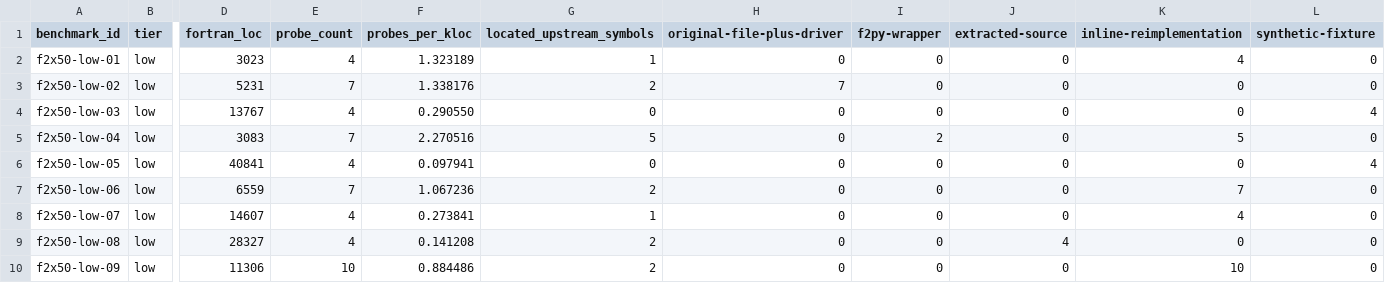
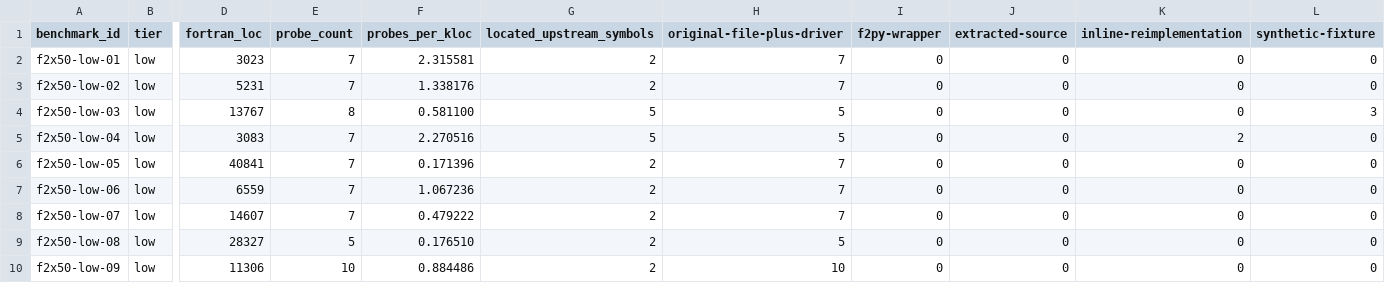
Before and after one commit to ShraddhaSurana/f2x50, a CSV file: manifests/coverage_by_repository.csv, drawn as a sheet; only a part is shown, gaps mark what is left out; the diff covers the shown part only; the diff names each change by its address in the sheet, - before the commit and + after, or states it on an @@ line.

```diff
--- a/manifests/coverage_by_repository.csv
+++ b/manifests/coverage_by_repository.csv
-E2 (probe_count): 4
+E2 (probe_count): 7
-F2 (probes_per_kloc): 1.323189
+F2 (probes_per_kloc): 2.315581
-G2 (located_upstream_symbols): 1
+G2 (located_upstream_symbols): 2
-H2 (original-file-plus-driver): 0
+H2 (original-file-plus-driver): 7
-K2 (inline-reimplementation): 4
+K2 (inline-reimplementation): 0
-E4 (probe_count): 4
+E4 (probe_count): 8
-F4 (probes_per_kloc): 0.290550
+F4 (probes_per_kloc): 0.581100
-G4 (located_upstream_symbols): 0
+G4 (located_upstream_symbols): 5
-H4:H5 (original-file-plus-driver): 0
+H4:H5 (original-file-plus-driver): 5
-L4 (synthetic-fixture): 4
+L4 (synthetic-fixture): 3
-I5 (f2py-wrapper): 2
+I5 (f2py-wrapper): 0
-K5 (inline-reimplementation): 5
+K5 (inline-reimplementation): 2
-E6 (probe_count): 4
+E6 (probe_count): 7
-F6 (probes_per_kloc): 0.097941
+F6 (probes_per_kloc): 0.171396
-G6 (located_upstream_symbols): 0
+G6 (located_upstream_symbols): 2
-H6:H8 (original-file-plus-driver): 0
+H6:H8 (original-file-plus-driver): 7
-L6 (synthetic-fixture): 4
+L6 (synthetic-fixture): 0
-K7 (inline-reimplementation): 7
+K7 (inline-reimplementation): 0
-E8 (probe_count): 4
+E8 (probe_count): 7
-F8 (probes_per_kloc): 0.273841
+F8 (probes_per_kloc): 0.479222
-G8 (located_upstream_symbols): 1
+G8 (located_upstream_symbols): 2
-K8 (inline-reimplementation): 4
+K8 (inline-reimplementation): 0
-E9 (probe_count): 4
+E9 (probe_count): 5
-F9 (probes_per_kloc): 0.141208
+F9 (probes_per_kloc): 0.176510
-H9 (original-file-plus-driver): 0
+H9 (original-file-plus-driver): 5
-J9 (extracted-source): 4
+J9 (extracted-source): 0
-H10 (original-file-plus-driver): 0
+H10 (original-file-plus-driver): 10
-K10 (inline-reimplementation): 10
+K10 (inline-reimplementation): 0
```
Also changed, not shown: 151 edited cells elsewhere in this file, manifests/independent_audit_sample.csv, 29 other files.
